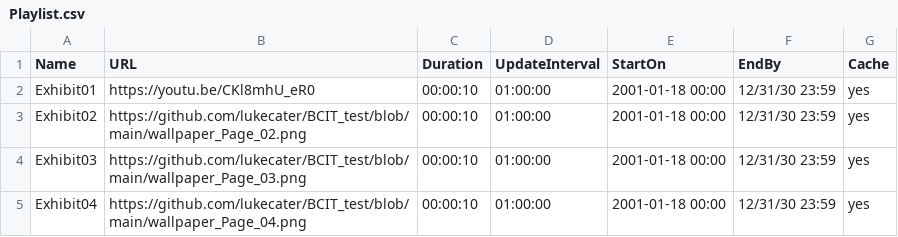
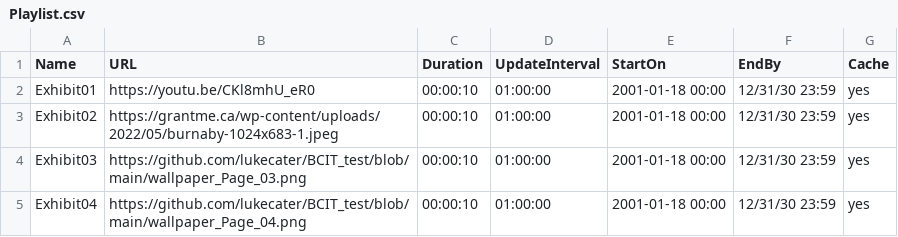
Before and after one commit to lukecater/BCIT_test, a CSV file: Playlist.csv, drawn as a sheet.

Commit message:
Update Playlist.csv

```diff
--- a/Playlist.csv
+++ b/Playlist.csv
@@ -2,3 +2,3 @@ Name,URL,Duration,UpdateInterval,StartOn,EndBy,Cache
 Exhibit01,https://youtu.be/CKl8mhU_eR0,00:00:10,01:00:00,2001-01-18 00:00,12/31/30 23:59,yes
-Exhibit02,https://github.com/lukecater/BCIT_test/blob/main/wallpaper_Page_02.png,00:00:10,01:00:00,2001-01-18 00:00,12/31/30 23:59,yes
+Exhibit02,https://grantme.ca/wp-content/uploads/2022/05/burnaby-1024x683-1.jpeg,00:00:10,01:00:00,2001-01-18 00:00,12/31/30 23:59,yes
 Exhibit03,https://github.com/lukecater/BCIT_test/blob/main/wallpaper_Page_03.png,00:00:10,01:00:00,2001-01-18 00:00,12/31/30 23:59,yes
```
